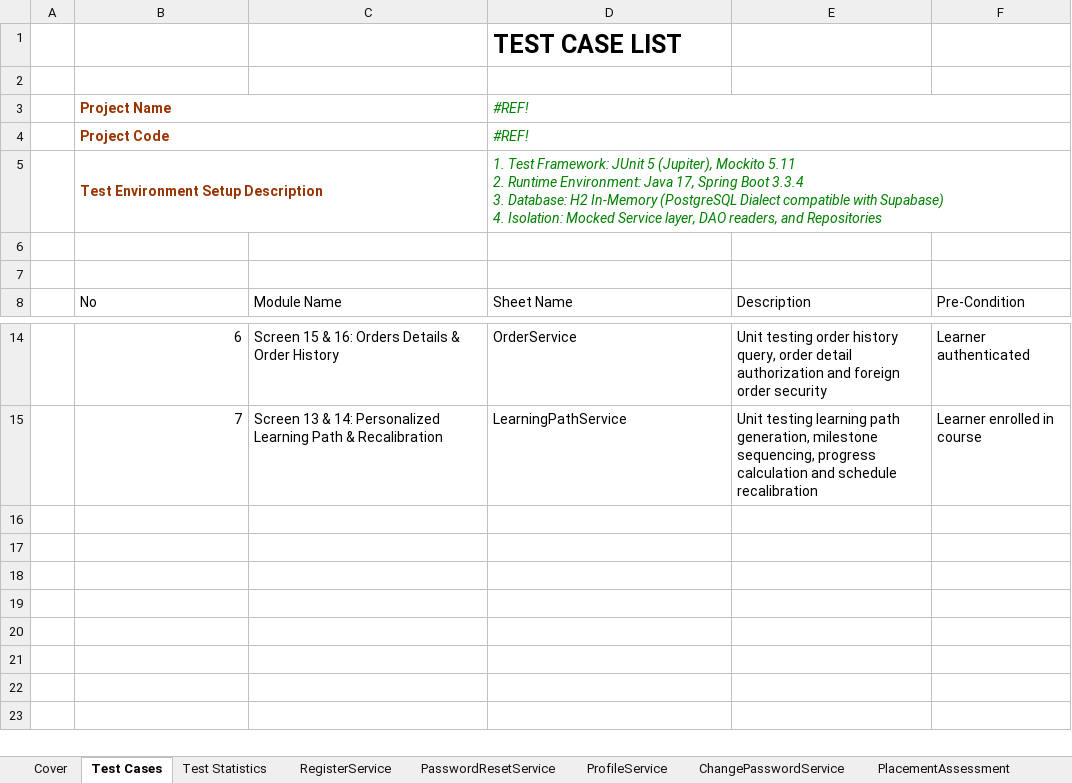
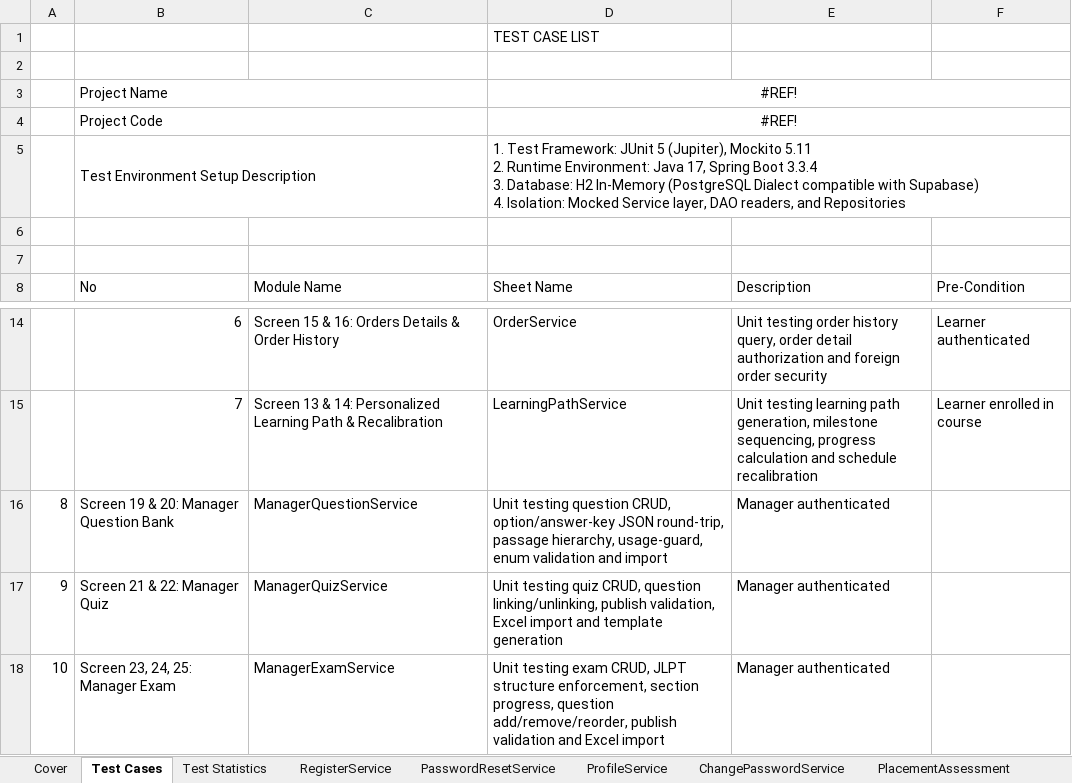
Before and after one commit to hoang132k4/FA26_SEP490-G10, an Excel workbook: Report-5.1_Unit Test_JEPS.xlsx, sheet Test Cases, drawn as a sheet; only a part is shown, gaps mark what is left out; values as stored, in another font and other column widths than the file's, no borders; the diff names each change by its address in the sheet, - before the commit and + after, or states it on an @@ line.

```diff
--- a/Report-5.1_Unit Test_JEPS.xlsx (sheet Test Cases)
+++ b/Report-5.1_Unit Test_JEPS.xlsx (sheet Test Cases)
-D1 bold: on
+D1 bold: off, text size: smaller
@@ B3:B5 bold: on → off, text colour: #993300 → black @@
@@ D3:D5 italic: on → off, text colour: #008000 → black @@
-D3:D4 alignment: left
+D3:D4 alignment: center
+row 16: 8 | Screen 19 & 20: Manager Question Bank | ManagerQuestionService | Unit testing question CRUD, option/answer-key JSON round-trip, passage hierarchy, usage-guard, enum validation and import | Manager authenticated
+row 17: 9 | Screen 21 & 22: Manager Quiz | ManagerQuizService | Unit testing quiz CRUD, question linking/unlinking, publish validation, Excel import and template generation | Manager authenticated
+row 18: 10 | Screen 23, 24, 25: Manager Exam | ManagerExamService | Unit testing exam CRUD, JLPT structure enforcement, section progress, question add/remove/reorder, publish validation and Excel import | Manager authenticated
```
Also changed, not shown: sheet Test Statistics, sheet PasswordResetService, sheet LearningPathService, sheet RegisterService, sheet ChangePasswordService, sheet PlacementAssessment, 3 more sheets, other sheet tabs, charts or pictures, Report-5.2_Integration Test_JEPS.xlsx, 3 other files.
